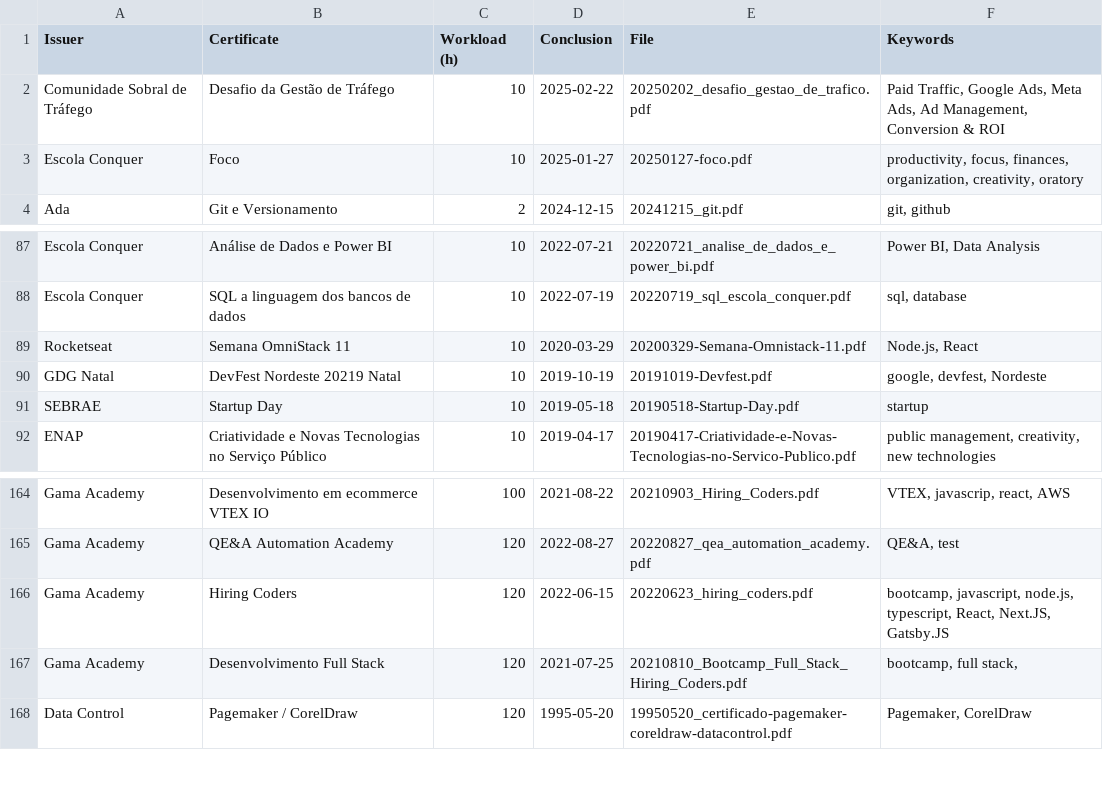
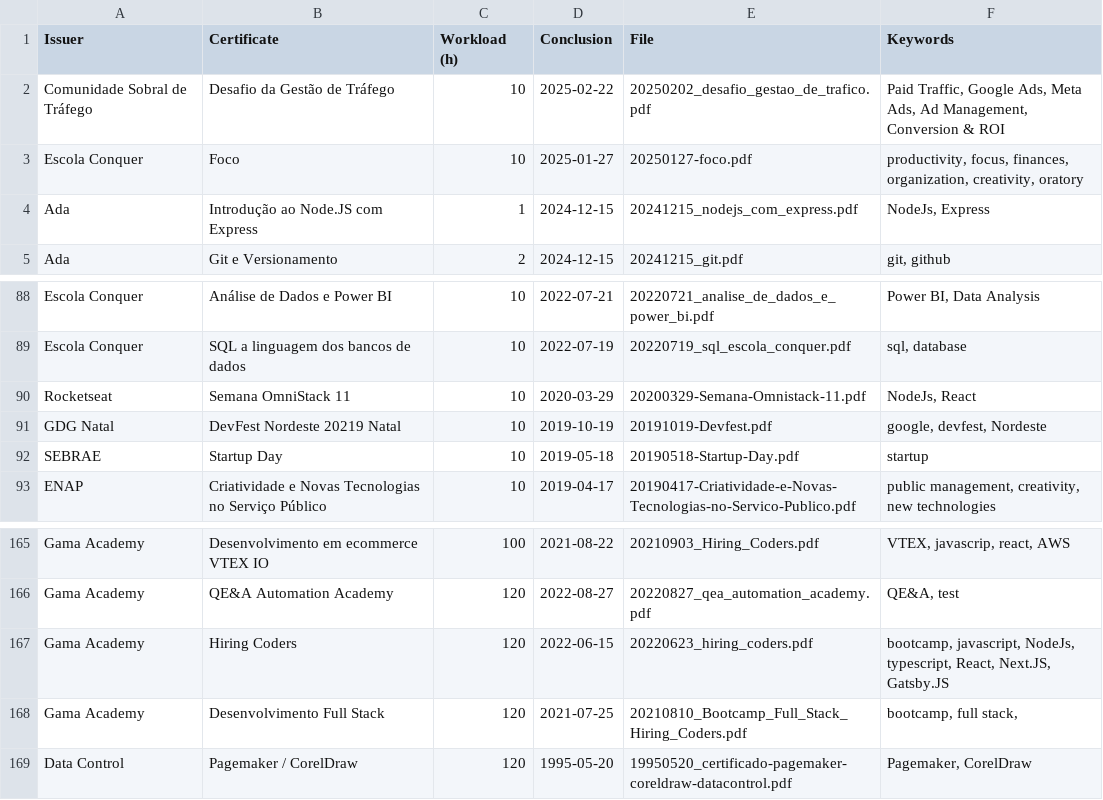
Before and after one commit to georgemaia/certificados-repo, a CSV file: files/certificados.csv, drawn as a sheet; only a part is shown, gaps mark what is left out.

Commit message:
NodeJs

```diff
--- a/files/certificados.csv
+++ b/files/certificados.csv
@@ -3,2 +3,3 @@ Comunidade Sobral de Tráfego,"Desafio da Gestão de Tráfego",10,2025-02-22,202
 Escola Conquer,Foco,10,2025-01-27,20250127-foco.pdf,"productivity, focus, finances, organization, creativity, oratory"
+Ada,"Introdução ao Node.JS com Express",1,2024-12-15,20241215_nodejs_com_express.pdf,"NodeJs, Express"
 Ada,"Git e Versionamento",2,2024-12-15,20241215_git.pdf,"git, github"
@@ -88,3 +89,3 @@ Escola Conquer,Análise de Dados e Power BI,10,2022-07-21,20220721_analise_de_da
 Escola Conquer,SQL a linguagem dos bancos de dados,10,2022-07-19,20220719_sql_escola_conquer.pdf,"sql, database"
-Rocketseat,Semana OmniStack 11,10,2020-03-29,20200329-Semana-Omnistack-11.pdf,"Node.js, React"
+Rocketseat,Semana OmniStack 11,10,2020-03-29,20200329-Semana-Omnistack-11.pdf,"NodeJs, React"
 GDG Natal,DevFest Nordeste 20219 Natal,10,2019-10-19,20191019-Devfest.pdf,"google, devfest, Nordeste"
@@ -165,3 +166,3 @@ Gama Academy,Desenvolvimento em ecommerce VTEX IO,100,2021-08-22,20210903_Hiring
 Gama Academy,QE&A Automation Academy,120,2022-08-27,20220827_qea_automation_academy.pdf,"QE&A, test"
-Gama Academy,Hiring Coders,120,2022-06-15,20220623_hiring_coders.pdf,"bootcamp, javascript, node.js, typescript, React, Next.JS, Gatsby.JS"
+Gama Academy,Hiring Coders,120,2022-06-15,20220623_hiring_coders.pdf,"bootcamp, javascript, NodeJs, typescript, React, Next.JS, Gatsby.JS"
 Gama Academy,Desenvolvimento Full Stack,120,2021-07-25,20210810_Bootcamp_Full_Stack_Hiring_Coders.pdf,"bootcamp, full stack,"
```
Also changed, not shown: 1 other file.
